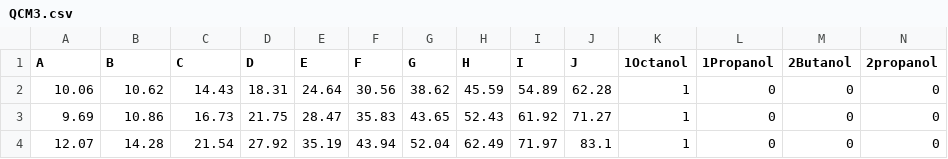
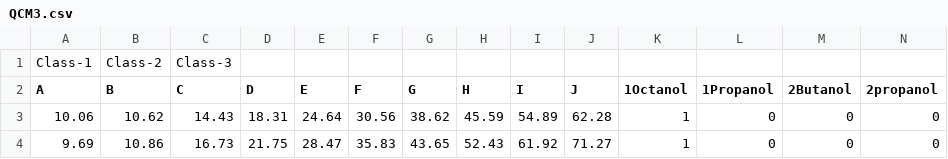
Before and after one commit to Pendo720/ML-Clustering, a CSV file: Data/QCM3.csv, drawn as a sheet; only a part is shown; the shorter side is filled out with more unchanged rows; rows hold the shown columns only; the diff names each change by its address in the sheet, - before the commit and + after, or states it on an @@ line.

Commit message:
data file format changes

```diff
--- a/Data/QCM3.csv
+++ b/Data/QCM3.csv
+row 1: Class-1 | Class-2 | Class-3
```
Also changed, not shown: Data/AppData.csv, 3 other files.
